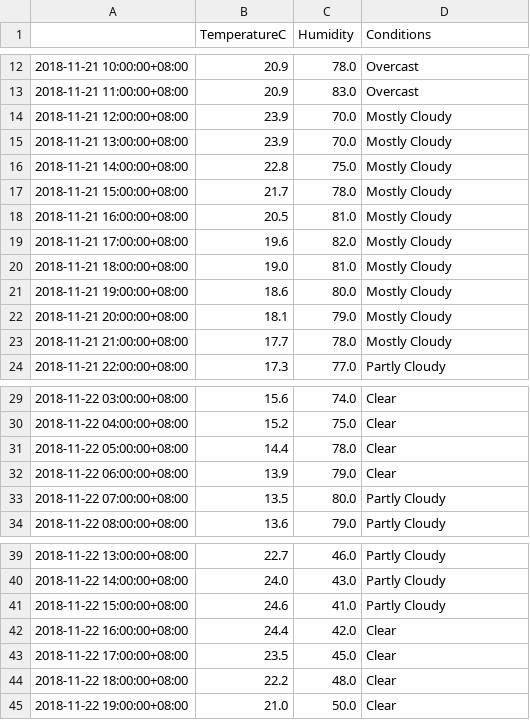
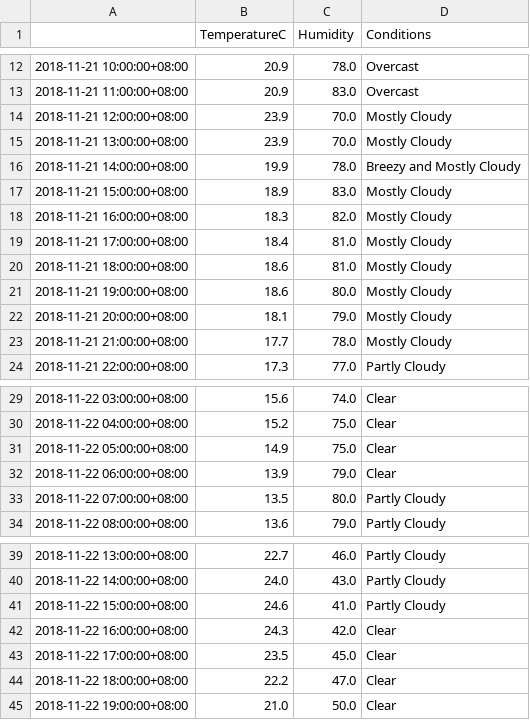
Before and after one commit to leonardmac0614/update_realtime, a CSV file: predict_files/GZ_pred_dark_2018-11-21.csv, drawn as a sheet; only a part is shown, gaps mark what is left out.

```diff
--- a/predict_files/GZ_pred_dark_2018-11-21.csv
+++ b/predict_files/GZ_pred_dark_2018-11-21.csv
@@ -15,7 +15,7 @@
 2018-11-21 13:00:00+08:00,23.9,70.0,Mostly Cloudy
-2018-11-21 14:00:00+08:00,22.8,75.0,Mostly Cloudy
-2018-11-21 15:00:00+08:00,21.7,78.0,Mostly Cloudy
-2018-11-21 16:00:00+08:00,20.5,81.0,Mostly Cloudy
-2018-11-21 17:00:00+08:00,19.6,82.0,Mostly Cloudy
-2018-11-21 18:00:00+08:00,19.0,81.0,Mostly Cloudy
+2018-11-21 14:00:00+08:00,19.9,78.0,Breezy and Mostly Cloudy
+2018-11-21 15:00:00+08:00,18.9,83.0,Mostly Cloudy
+2018-11-21 16:00:00+08:00,18.3,82.0,Mostly Cloudy
+2018-11-21 17:00:00+08:00,18.4,81.0,Mostly Cloudy
+2018-11-21 18:00:00+08:00,18.6,81.0,Mostly Cloudy
 2018-11-21 19:00:00+08:00,18.6,80.0,Mostly Cloudy
@@ -30,3 +30,3 @@
 2018-11-22 04:00:00+08:00,15.2,75.0,Clear
-2018-11-22 05:00:00+08:00,14.4,78.0,Clear
+2018-11-22 05:00:00+08:00,14.9,75.0,Clear
 2018-11-22 06:00:00+08:00,13.9,79.0,Clear
@@ -41,5 +41,5 @@
 2018-11-22 15:00:00+08:00,24.6,41.0,Partly Cloudy
-2018-11-22 16:00:00+08:00,24.4,42.0,Clear
+2018-11-22 16:00:00+08:00,24.3,42.0,Clear
 2018-11-22 17:00:00+08:00,23.5,45.0,Clear
-2018-11-22 18:00:00+08:00,22.2,48.0,Clear
+2018-11-22 18:00:00+08:00,22.2,47.0,Clear
 2018-11-22 19:00:00+08:00,21.0,50.0,Clear
```
Also changed, not shown: GZ_his_dark.csv.
